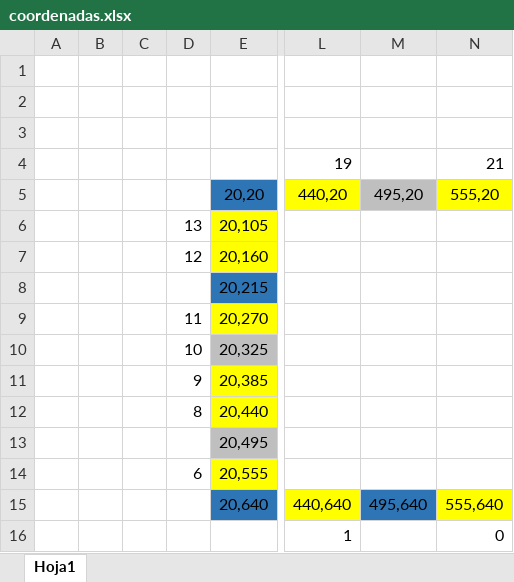
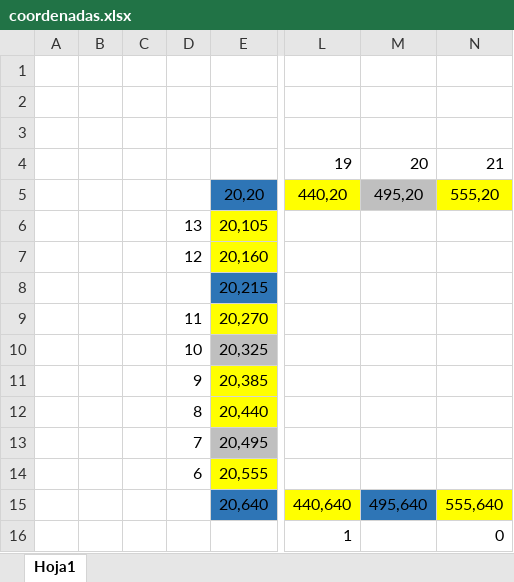
Before and after one commit to Luis96791/Monopoly, an Excel workbook: coordenadas.xlsx, sheet Hoja1, drawn as a sheet; only a part is shown, gaps mark what is left out; values as stored, in another font and other column widths than the file's, no borders; the diff names each change by its address in the sheet, - before the commit and + after, or states it on an @@ line.

```diff
--- a/coordenadas.xlsx (sheet Hoja1)
+++ b/coordenadas.xlsx (sheet Hoja1)
-M4: (empty)
+M4: 20
-D13: (empty)
+D13: 7
```
Also changed, not shown: 22 other files.
